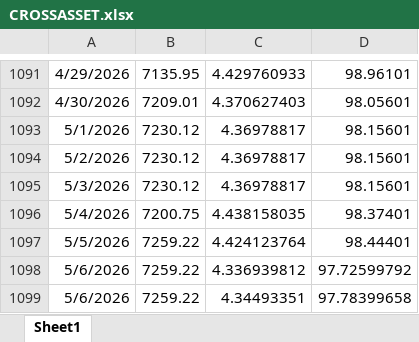
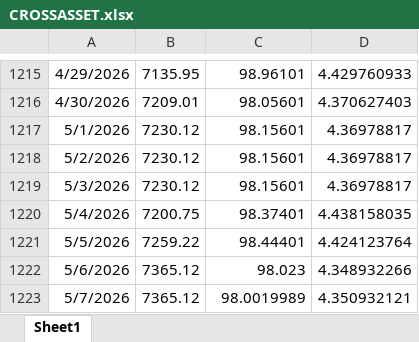
Before and after one commit to ChuchuLS/market-reading, an Excel workbook: cross_asset/data/CROSSASSET.xlsx, sheet Sheet1, drawn as a sheet; only a part is shown, gaps mark what is left out; values as stored, in another font and other column widths than the file's, no borders; removed rows and columns are numbered as before the commit, all else as after; the diff covers the shown part only; the diff names each change by its address in the sheet, - before the commit and + after, or states it on an @@ line.

Commit message:
Add files via upload

```diff
--- a/cross_asset/data/CROSSASSET.xlsx (sheet Sheet1)
+++ b/cross_asset/data/CROSSASSET.xlsx (sheet Sheet1)
-column C, rows 1091-1098: 4.429760933 | 4.370627403 | 4.36978817 | 4.36978817 | 4.36978817 | 4.438158035 | 4.424123764 | 4.336939812
+column D, rows 1215-1222: 4.429760933 | 4.370627403 | 4.36978817 | 4.36978817 | 4.36978817 | 4.438158035 | 4.424123764 | 4.348932266
-B1222: 7259.22
+B1222: 7365.12
-C1222: 97.72599792
+C1222: 98.023
-row 1099: 5/6/2026 | 7259.22 | 4.34493351 | 97.78399658
+row 1223: 5/7/2026 | 7365.12 | 98.0019989 | 4.350932121
```
Also changed, not shown: 125 added rows and 1 removed row elsewhere in this sheet.
